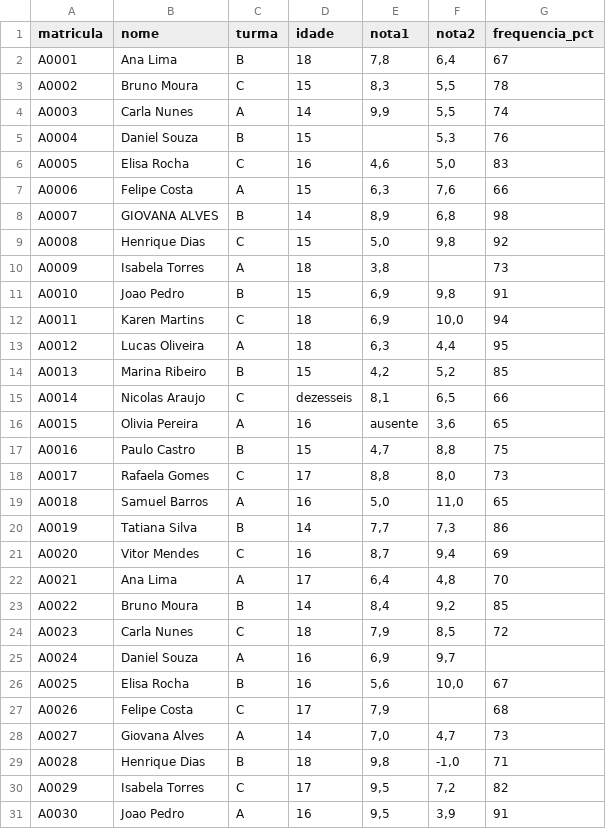
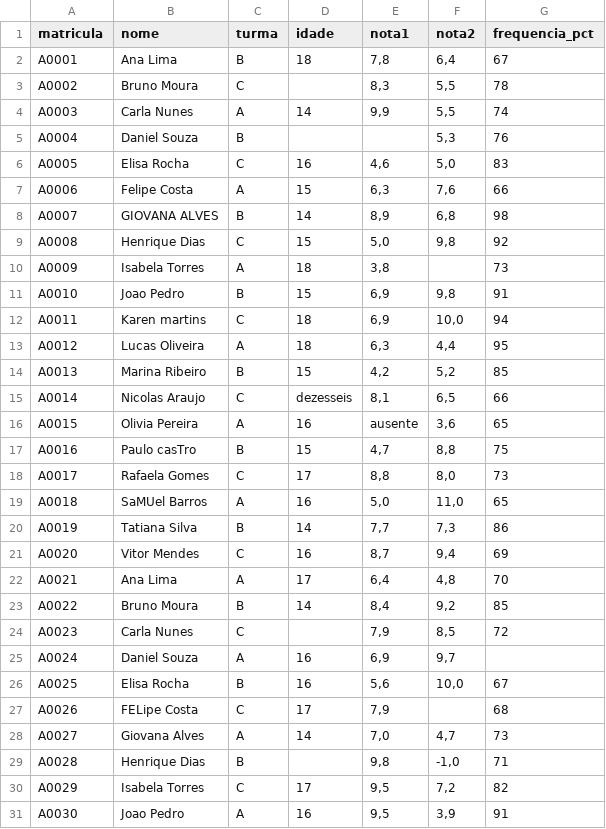
Before and after one commit to nathanmontt/cadastro_alunos, a CSV file: dados/brutos/alunos.csv, drawn as a sheet; only a part is shown; the diff covers the shown part only.

Commit message:
Modifying the csv file

```diff
--- a/dados/brutos/alunos.csv
+++ b/dados/brutos/alunos.csv
@@ -2,5 +2,5 @@
 A0001;Ana Lima;B;18;7,8;6,4;67
-A0002;Bruno Moura;C;15;8,3;5,5;78
+A0002;Bruno Moura;C;;8,3;5,5;78
 A0003;Carla Nunes;A;14;9,9;5,5;74
-A0004;Daniel Souza;B;15;;5,3;76
+A0004;Daniel Souza;B;;;5,3;76
 A0005;Elisa Rocha;C;16;4,6;5,0;83
@@ -11,3 +11,3 @@ A0009;Isabela Torres;A;18;3,8;;73
 A0010;Joao Pedro;B;15;6,9;9,8;91
-A0011;Karen Martins;C;18;6,9;10,0;94
+A0011;Karen martins;C;18;6,9;10,0;94
 A0012;Lucas Oliveira;A;18;6,3;4,4;95
@@ -16,5 +16,5 @@ A0014;Nicolas Araujo;C;dezesseis;8,1;6,5;66
 A0015;Olivia Pereira;A;16;ausente;3,6;65
-A0016;Paulo Castro;B;15;4,7;8,8;75
+A0016;Paulo casTro;B;15;4,7;8,8;75
 A0017;Rafaela Gomes;C;17;8,8;8,0;73
-A0018;Samuel Barros;A;16;5,0;11,0;65
+A0018;SaMUel Barros;A;16;5,0;11,0;65
 A0019;Tatiana Silva;B;14;7,7;7,3;86
@@ -23,8 +23,8 @@ A0021;Ana Lima;A;17;6,4;4,8;70
 A0022;Bruno Moura;B;14;8,4;9,2;85
-A0023;Carla Nunes;C;18;7,9;8,5;72
+A0023;Carla Nunes;C;;7,9;8,5;72
 A0024;Daniel Souza;A;16;6,9;9,7;
 A0025;Elisa Rocha;B;16;5,6;10,0;67
-A0026;Felipe Costa;C;17;7,9;;68
+A0026;FELipe Costa;C;17;7,9;;68
 A0027;Giovana Alves;A;14;7,0;4,7;73
-A0028;Henrique Dias;B;18;9,8;-1,0;71
+A0028;Henrique Dias;B;;9,8;-1,0;71
 A0029;Isabela Torres;C;17;9,5;7,2;82
```
Also changed, not shown: 10 edited cells elsewhere in this file.
